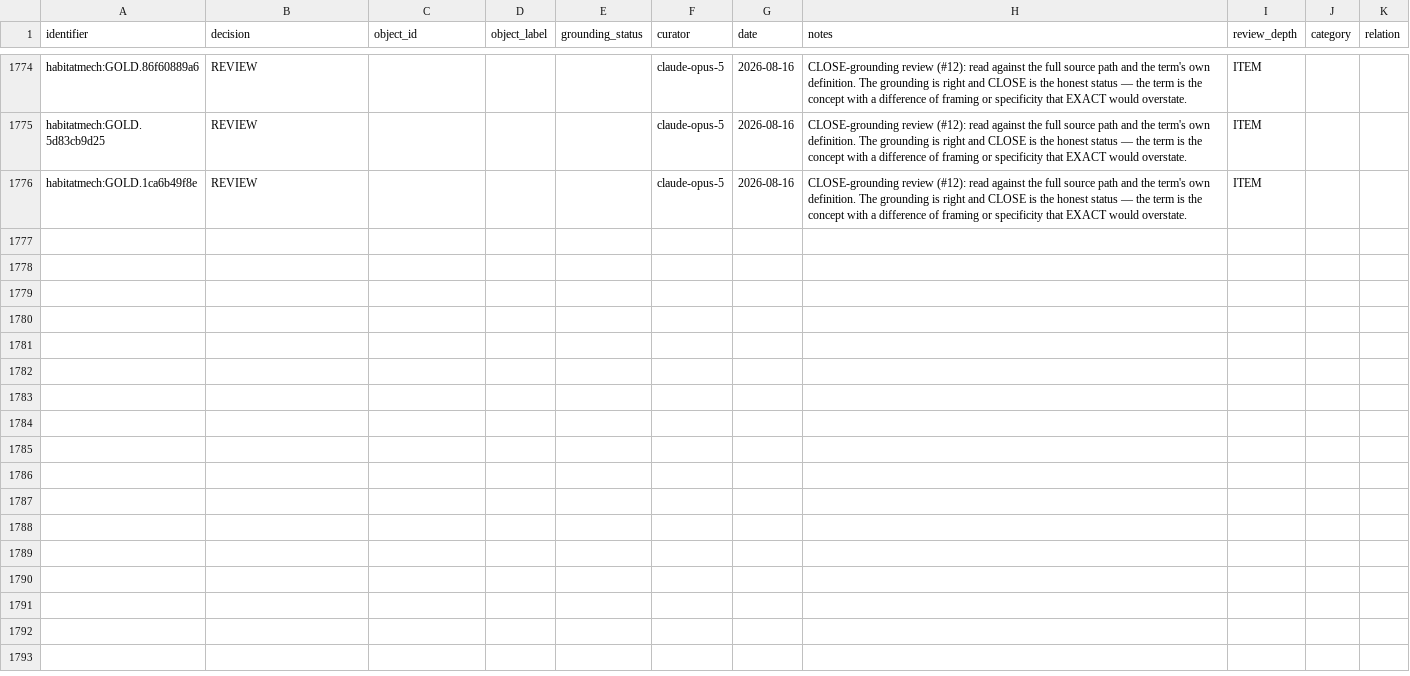
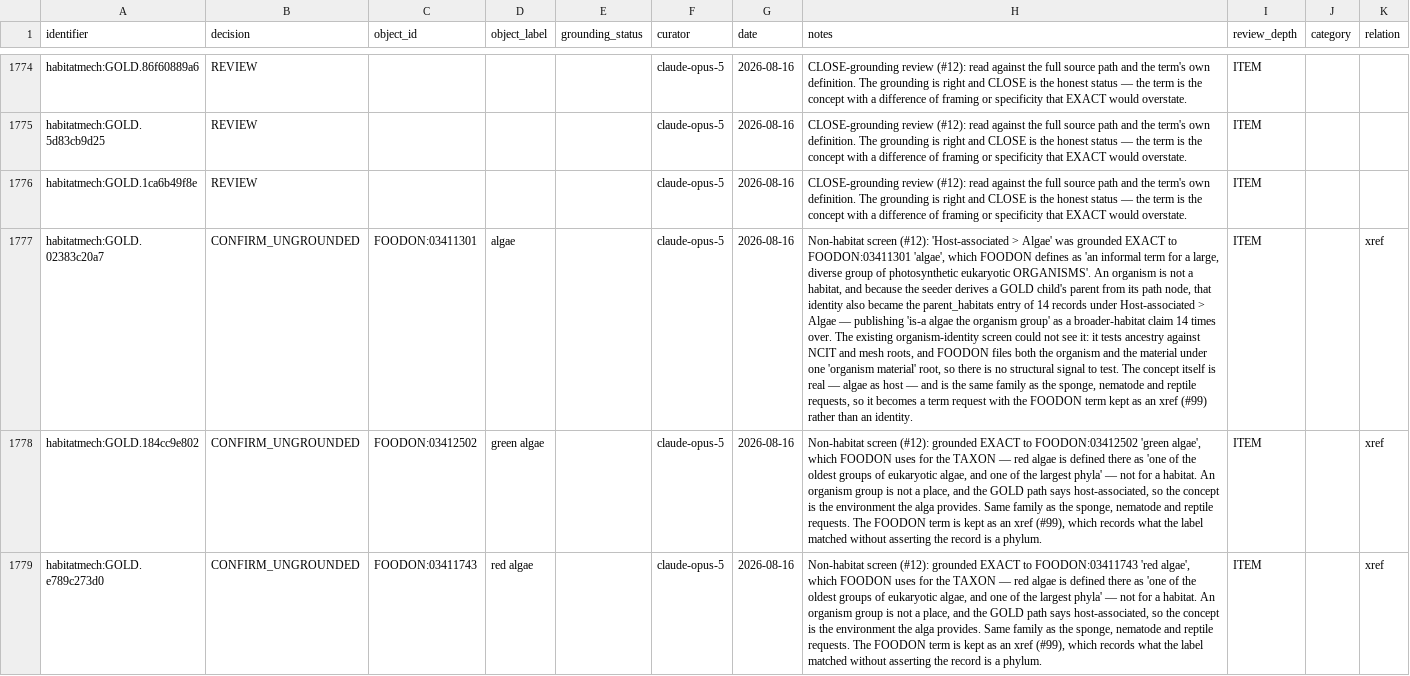
Before and after one commit to CultureBotAI/HabitatMech, a TSV file: curation/decisions.tsv, drawn as a sheet; only a part is shown, gaps mark what is left out; the diff covers the shown part only; the diff names each change by its address in the sheet, - before the commit and + after, or states it on an @@ line.

```diff
--- a/curation/decisions.tsv
+++ b/curation/decisions.tsv
+row 1777: habitatmech:GOLD.02383c20a7 | CONFIRM_UNGROUNDED | FOODON:03411301 | algae |  | claude-opus-5 | 2026-08-16 | Non-habitat screen (#12): 'Host-associated > Algae' was grounded EXACT to FOODON:03411301 'algae', which FOODON defines as 'an informal term for a large, diverse group of photosynthetic eukaryotic ORGANISMS'. An organism is not a habitat, and because the seeder derives a GOLD child's parent from its path node, that identity also became the parent_habitats entry of 14 records under Host-associated > Algae — publishing 'is-a algae the organism group' as a broader-habitat claim 14 times over. The existing organism-identity screen could not see it: it tests ancestry against NCIT and mesh roots, and FOODON files both the organism and the material under one 'organism material' root, so there is no structural signal to test. The concept itself is real — algae as host — and is the same family as the sponge, nematode and reptile requests, so it becomes a term request with the FOODON term kept as an xref (#99) rather than an identity. | ITEM |  | xref
+row 1778: habitatmech:GOLD.184cc9e802 | CONFIRM_UNGROUNDED | FOODON:03412502 | green algae |  | claude-opus-5 | 2026-08-16 | Non-habitat screen (#12): grounded EXACT to FOODON:03412502 'green algae', which FOODON uses for the TAXON — red algae is defined there as 'one of the oldest groups of eukaryotic algae, and one of the largest phyla' — not for a habitat. An organism group is not a place, and the GOLD path says host-associated, so the concept is the environment the alga provides. Same family as the sponge, nematode and reptile requests. The FOODON term is kept as an xref (#99), which records what the label matched without asserting the record is a phylum. | ITEM |  | xref
+row 1779: habitatmech:GOLD.e789c273d0 | CONFIRM_UNGROUNDED | FOODON:03411743 | red algae |  | claude-opus-5 | 2026-08-16 | Non-habitat screen (#12): grounded EXACT to FOODON:03411743 'red algae', which FOODON uses for the TAXON — red algae is defined there as 'one of the oldest groups of eukaryotic algae, and one of the largest phyla' — not for a habitat. An organism group is not a place, and the GOLD path says host-associated, so the concept is the environment the alga provides. Same family as the sponge, nematode and reptile requests. The FOODON term is kept as an xref (#99), which records what the label matched without asserting the record is a phylum. | ITEM |  | xref
```
Also changed, not shown: 3 added rows elsewhere in this file, data/habitats/PATHS.tsv, 57 other files.
